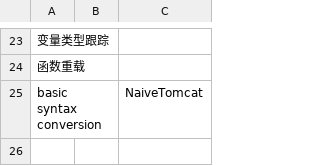
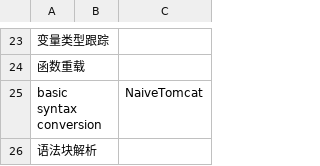
Before and after one commit to XJTU-Youth/AloLang-Dev, a CSV file: docs/需求表格.csv, drawn as a sheet; only a part is shown, gaps mark what is left out.

Commit message:
Update Progress

```diff
--- a/docs/需求表格.csv
+++ b/docs/需求表格.csv
@@ -25 +25,2 @@
 "basic syntax conversion",,"NaiveTomcat"
+"语法块解析",,
```
